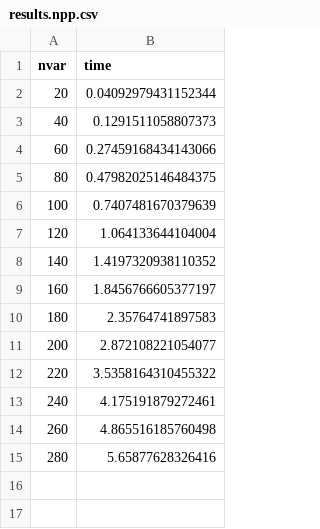
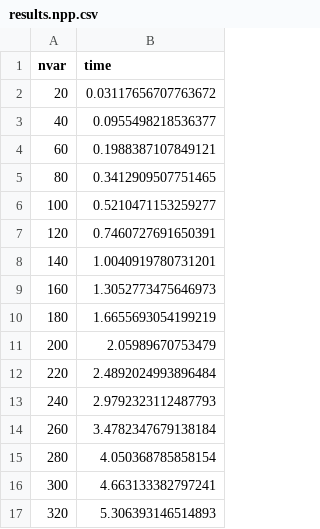
Before and after one commit to JuliaQUBO/ToQUBO-benchmark, a CSV file: benchmark/qiskit/results.npp.csv, drawn as a sheet.

```diff
--- a/benchmark/qiskit/results.npp.csv
+++ b/benchmark/qiskit/results.npp.csv
@@ -1,15 +1,17 @@
 nvar,time
-20,0.04092979431152344
-40,0.1291511058807373
-60,0.27459168434143066
-80,0.47982025146484375
-100,0.7407481670379639
-120,1.064133644104004
-140,1.4197320938110352
-160,1.8456766605377197
-180,2.35764741897583
-200,2.872108221054077
-220,3.5358164310455322
-240,4.175191879272461
-260,4.865516185760498
-280,5.65877628326416
+20,0.03117656707763672
+40,0.0955498218536377
+60,0.1988387107849121
+80,0.3412909507751465
+100,0.5210471153259277
+120,0.7460727691650391
+140,1.0040919780731201
+160,1.3052773475646973
+180,1.6655693054199219
+200,2.05989670753479
+220,2.4892024993896484
+240,2.9792323112487793
+260,3.4782347679138184
+280,4.050368785858154
+300,4.663133382797241
+320,5.306393146514893
```
Also changed, not shown: benchmark/ToQUBO/results.npp.csv, benchmark/dwave/results.npp.csv, 10 other files.
